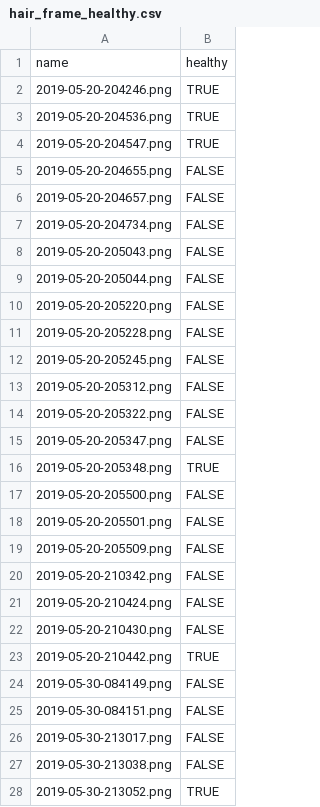
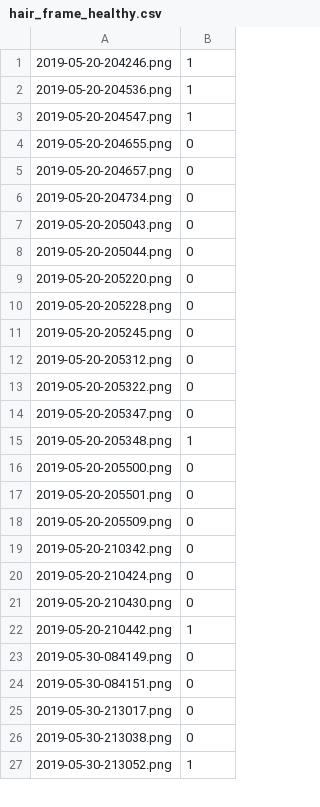
Before and after one commit to rmorain/ml-datasets, a CSV file: hair/hair_frame_healthy.csv, drawn as a sheet; only a part is shown; the diff covers the shown part only.

Commit message:
Update frame

```diff
--- a/hair/hair_frame_healthy.csv
+++ b/hair/hair_frame_healthy.csv
@@ -1,28 +1,27 @@
-name,healthy
-2019-05-20-204246.png,TRUE
-2019-05-20-204536.png,TRUE
-2019-05-20-204547.png,TRUE
-2019-05-20-204655.png,FALSE
-2019-05-20-204657.png,FALSE
-2019-05-20-204734.png,FALSE
-2019-05-20-205043.png,FALSE
-2019-05-20-205044.png,FALSE
-2019-05-20-205220.png,FALSE
-2019-05-20-205228.png,FALSE
-2019-05-20-205245.png,FALSE
-2019-05-20-205312.png,FALSE
-2019-05-20-205322.png,FALSE
-2019-05-20-205347.png,FALSE
-2019-05-20-205348.png,TRUE
-2019-05-20-205500.png,FALSE
-2019-05-20-205501.png,FALSE
-2019-05-20-205509.png,FALSE
-2019-05-20-210342.png,FALSE
-2019-05-20-210424.png,FALSE
-2019-05-20-210430.png,FALSE
-2019-05-20-210442.png,TRUE
-2019-05-30-084149.png,FALSE
-2019-05-30-084151.png,FALSE
-2019-05-30-213017.png,FALSE
-2019-05-30-213038.png,FALSE
-2019-05-30-213052.png,TRUE
+2019-05-20-204246.png,1
+2019-05-20-204536.png,1
+2019-05-20-204547.png,1
+2019-05-20-204655.png,0
+2019-05-20-204657.png,0
+2019-05-20-204734.png,0
+2019-05-20-205043.png,0
+2019-05-20-205044.png,0
+2019-05-20-205220.png,0
+2019-05-20-205228.png,0
+2019-05-20-205245.png,0
+2019-05-20-205312.png,0
+2019-05-20-205322.png,0
+2019-05-20-205347.png,0
+2019-05-20-205348.png,1
+2019-05-20-205500.png,0
+2019-05-20-205501.png,0
+2019-05-20-205509.png,0
+2019-05-20-210342.png,0
+2019-05-20-210424.png,0
+2019-05-20-210430.png,0
+2019-05-20-210442.png,1
+2019-05-30-084149.png,0
+2019-05-30-084151.png,0
+2019-05-30-213017.png,0
+2019-05-30-213038.png,0
+2019-05-30-213052.png,1
```
Also changed, not shown: 130 edited cells elsewhere in this file.
